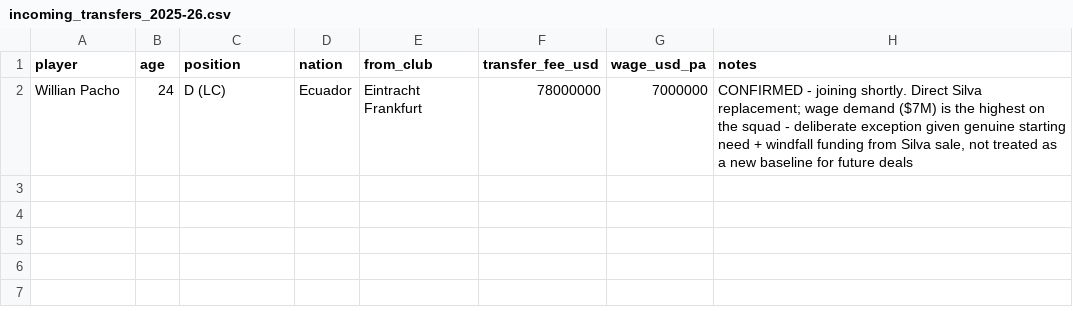
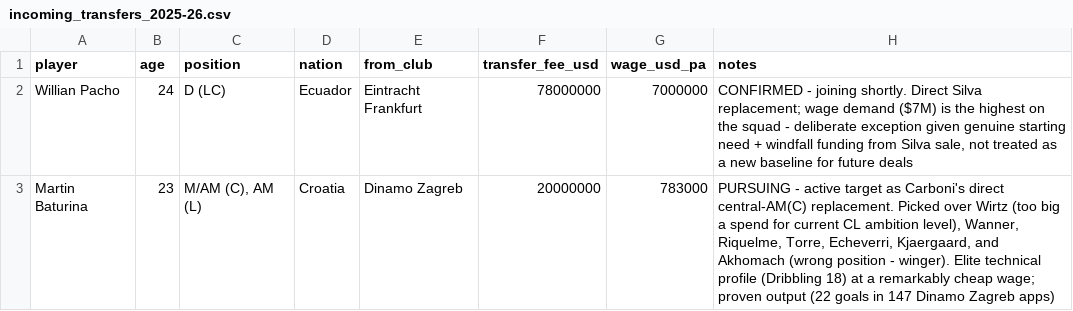
Before and after one commit to FootballPhDer/fm24-benfica-moneyball, a CSV file: data/processed/incoming_transfers_2025-26.csv, drawn as a sheet.

Commit message:
Log Baturina as active target for Carboni's central-AM(C) replacement

```diff
--- a/data/processed/incoming_transfers_2025-26.csv
+++ b/data/processed/incoming_transfers_2025-26.csv
@@ -2 +2,2 @@ player,age,position,nation,from_club,transfer_fee_usd,wage_usd_pa,notes
 Willian Pacho,24,D (LC),Ecuador,Eintracht Frankfurt,78000000,7000000,"CONFIRMED - joining shortly. Direct Silva replacement; wage demand ($7M) is the highest on the squad - deliberate exception given genuine starting need + windfall funding from Silva sale, not treated as a new baseline for future deals"
+Martin Baturina,23,"M/AM (C), AM (L)",Croatia,Dinamo Zagreb,20000000,783000,"PURSUING - active target as Carboni's direct central-AM(C) replacement. Picked over Wirtz (too big a spend for current CL ambition level), Wanner, Riquelme, Torre, Echeverri, Kjaergaard, and Akhomach (wrong position - winger). Elite technical profile (Dribbling 18) at a remarkably cheap wage; proven output (22 goals in 147 Dinamo Zagreb apps)"
```
